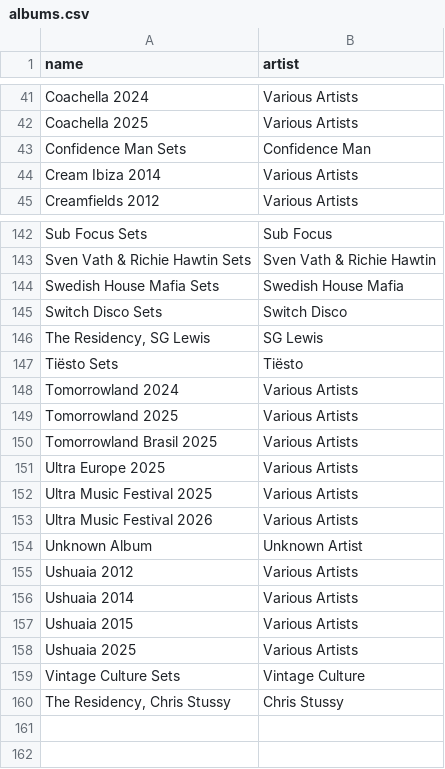
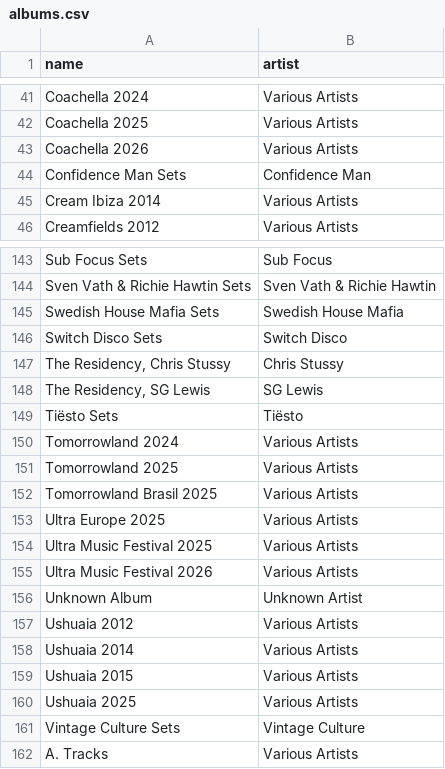
Before and after one commit to George9Waller/set-metadata, a CSV file: albums.csv, drawn as a sheet; only a part is shown, gaps mark what is left out.

Commit message:
Update albums

```diff
--- a/albums.csv
+++ b/albums.csv
@@ -42,2 +42,3 @@ Coachella 2024,Various Artists
 Coachella 2025,Various Artists
+Coachella 2026,Various Artists
 Confidence Man Sets,Confidence Man
@@ -145,2 +146,3 @@ Swedish House Mafia Sets,Swedish House Mafia
 Switch Disco Sets,Switch Disco
+"The Residency, Chris Stussy",Chris Stussy
 "The Residency, SG Lewis",SG Lewis
@@ -159,2 +161,2 @@ Ushuaia 2025,Various Artists
 Vintage Culture Sets,Vintage Culture
-"The Residency, Chris Stussy",Chris Stussy
+A. Tracks,Various Artists
```
